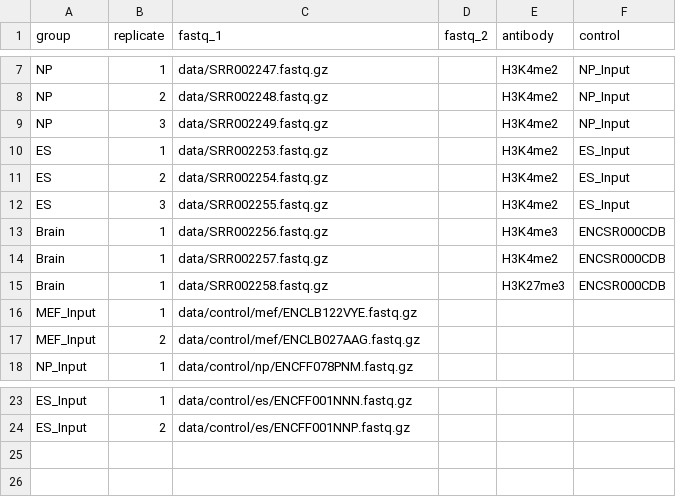
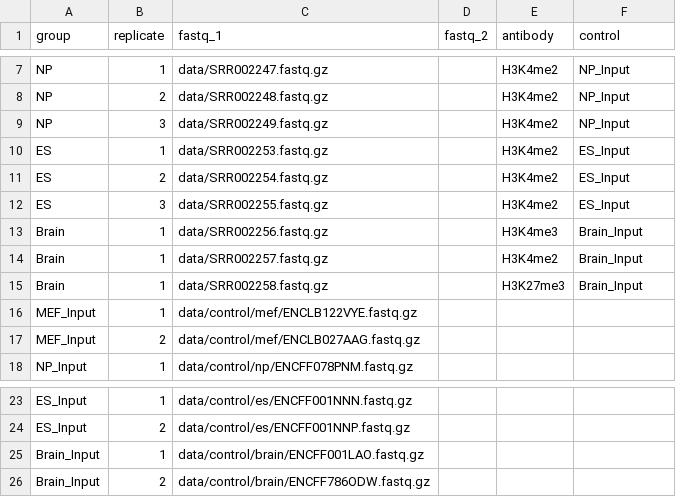
Before and after one commit to Functional-Genomics-Lab/Applied-Genomics, a CSV file: chip-seq.csv, drawn as a sheet; only a part is shown, gaps mark what is left out.

Commit message:
Add Brain control data

```diff
--- a/chip-seq.csv
+++ b/chip-seq.csv
@@ -12,5 +12,5 @@ ES,2,data/SRR002254.fastq.gz,,H3K4me2,ES_Input
 ES,3,data/SRR002255.fastq.gz,,H3K4me2,ES_Input
-Brain,1,data/SRR002256.fastq.gz,,H3K4me3,ENCSR000CDB
-Brain,1,data/SRR002257.fastq.gz,,H3K4me2,ENCSR000CDB
-Brain,1,data/SRR002258.fastq.gz,,H3K27me3,ENCSR000CDB
+Brain,1,data/SRR002256.fastq.gz,,H3K4me3,Brain_Input
+Brain,1,data/SRR002257.fastq.gz,,H3K4me2,Brain_Input
+Brain,1,data/SRR002258.fastq.gz,,H3K27me3,Brain_Input
 MEF_Input,1,data/control/mef/ENCLB122VYE.fastq.gz,,,
@@ -24 +24,3 @@ ES_Input,1,data/control/es/ENCFF001NNN.fastq.gz,,,
 ES_Input,2,data/control/es/ENCFF001NNP.fastq.gz,,,
+Brain_Input,1,data/control/brain/ENCFF001LAO.fastq.gz,,,
+Brain_Input,2,data/control/brain/ENCFF786ODW.fastq.gz,,,
```
Also changed, not shown: 1 other file.
